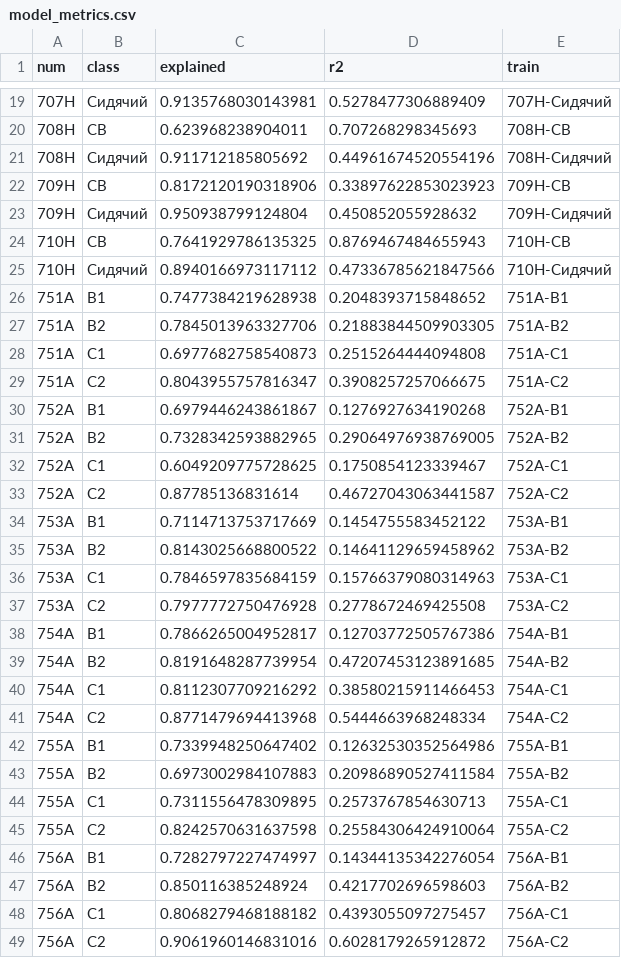
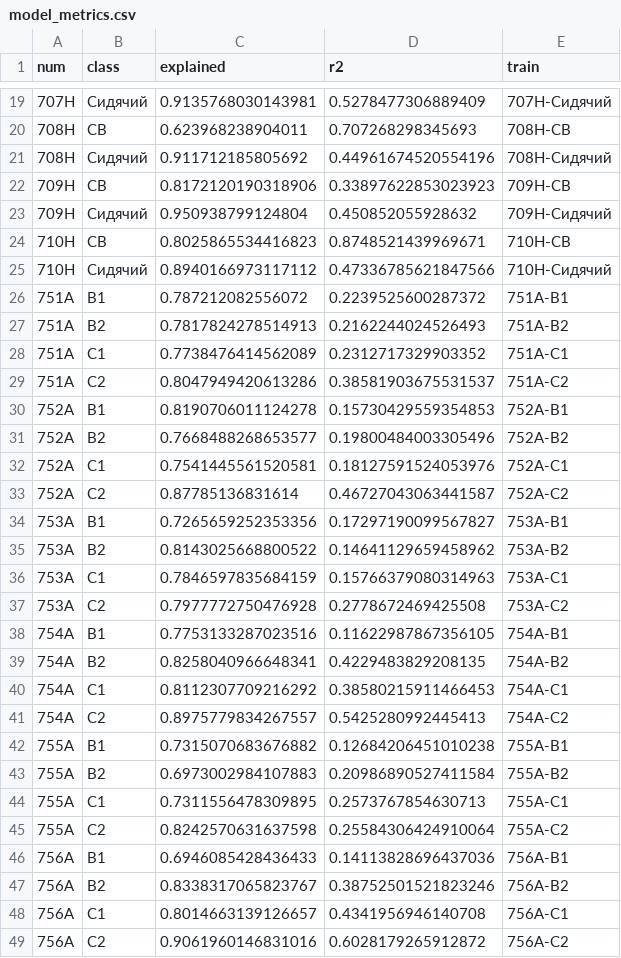
Before and after one commit to AlgoMathITMO/rzd-fares-analysis, a CSV file: data/model_metrics.csv, drawn as a sheet; only a part is shown, gaps mark what is left out; the diff covers the shown part only.

```diff
--- a/data/model_metrics.csv
+++ b/data/model_metrics.csv
@@ -23,13 +23,13 @@ num,class,explained,r2,train
 709Н,Сидячий,0.950938799124804,0.450852055928632,709Н-Сидячий
-710Н,СВ,0.7641929786135325,0.8769467484655943,710Н-СВ
+710Н,СВ,0.8025865534416823,0.8748521439969671,710Н-СВ
 710Н,Сидячий,0.8940166973117112,0.47336785621847566,710Н-Сидячий
-751А,B1,0.7477384219628938,0.2048393715848652,751А-B1
-751А,B2,0.7845013963327706,0.21883844509903305,751А-B2
-751А,C1,0.6977682758540873,0.2515264444094808,751А-C1
-751А,C2,0.8043955757816347,0.3908257257066675,751А-C2
-752А,B1,0.6979446243861867,0.1276927634190268,752А-B1
-752А,B2,0.7328342593882965,0.29064976938769005,752А-B2
-752А,C1,0.6049209775728625,0.1750854123339467,752А-C1
+751А,B1,0.787212082556072,0.2239525600287372,751А-B1
+751А,B2,0.7817824278514913,0.2162244024526493,751А-B2
+751А,C1,0.7738476414562089,0.2312717329903352,751А-C1
+751А,C2,0.8047949420613286,0.38581903675531537,751А-C2
+752А,B1,0.8190706011124278,0.15730429559354853,752А-B1
+752А,B2,0.7668488268653577,0.19800484003305496,752А-B2
+752А,C1,0.7541445561520581,0.18127591524053976,752А-C1
 752А,C2,0.87785136831614,0.46727043063441587,752А-C2
-753А,B1,0.7114713753717669,0.1454755583452122,753А-B1
+753А,B1,0.7265659252353356,0.17297190099567827,753А-B1
 753А,B2,0.8143025668800522,0.14641129659458962,753А-B2
@@ -37,7 +37,7 @@ num,class,explained,r2,train
 753А,C2,0.7977772750476928,0.2778672469425508,753А-C2
-754А,B1,0.7866265004952817,0.12703772505767386,754А-B1
-754А,B2,0.8191648287739954,0.47207453123891685,754А-B2
+754А,B1,0.7753133287023516,0.11622987867356105,754А-B1
+754А,B2,0.8258040966648341,0.4229483829208135,754А-B2
 754А,C1,0.8112307709216292,0.38580215911466453,754А-C1
-754А,C2,0.8771479694413968,0.5444663968248334,754А-C2
-755А,B1,0.7339948250647402,0.12632530352564986,755А-B1
+754А,C2,0.8975779834267557,0.5425280992445413,754А-C2
+755А,B1,0.7315070683676882,0.12684206451010238,755А-B1
 755А,B2,0.6973002984107883,0.20986890527411584,755А-B2
@@ -45,5 +45,5 @@ num,class,explained,r2,train
 755А,C2,0.8242570631637598,0.25584306424910064,755А-C2
-756А,B1,0.7282797227474997,0.14344135342276054,756А-B1
-756А,B2,0.850116385248924,0.4217702696598603,756А-B2
-756А,C1,0.8068279468188182,0.4393055097275457,756А-C1
+756А,B1,0.6946085428436433,0.14113828696437036,756А-B1
+756А,B2,0.8338317065823767,0.38752501521823246,756А-B2
+756А,C1,0.8014663139126657,0.4341956946140708,756А-C1
 756А,C2,0.9061960146831016,0.6028179265912872,756А-C2
```
Also changed, not shown: 85 edited cells elsewhere in this file, data/eigenvectors.csv, data/explained_variance_ratios.csv, 31 other files.
